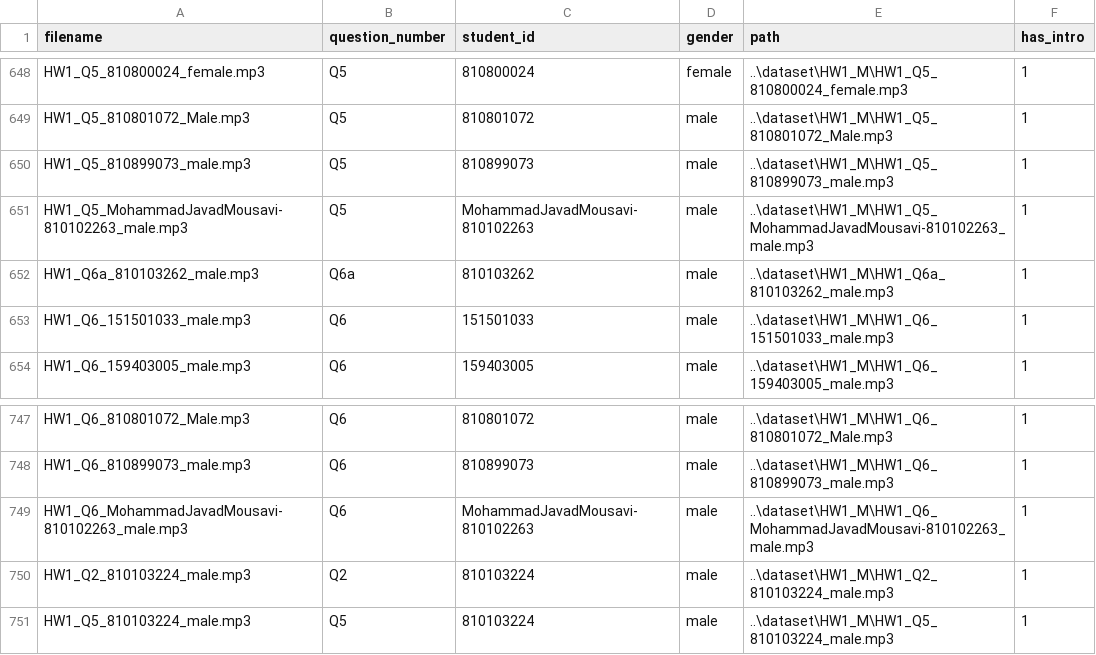
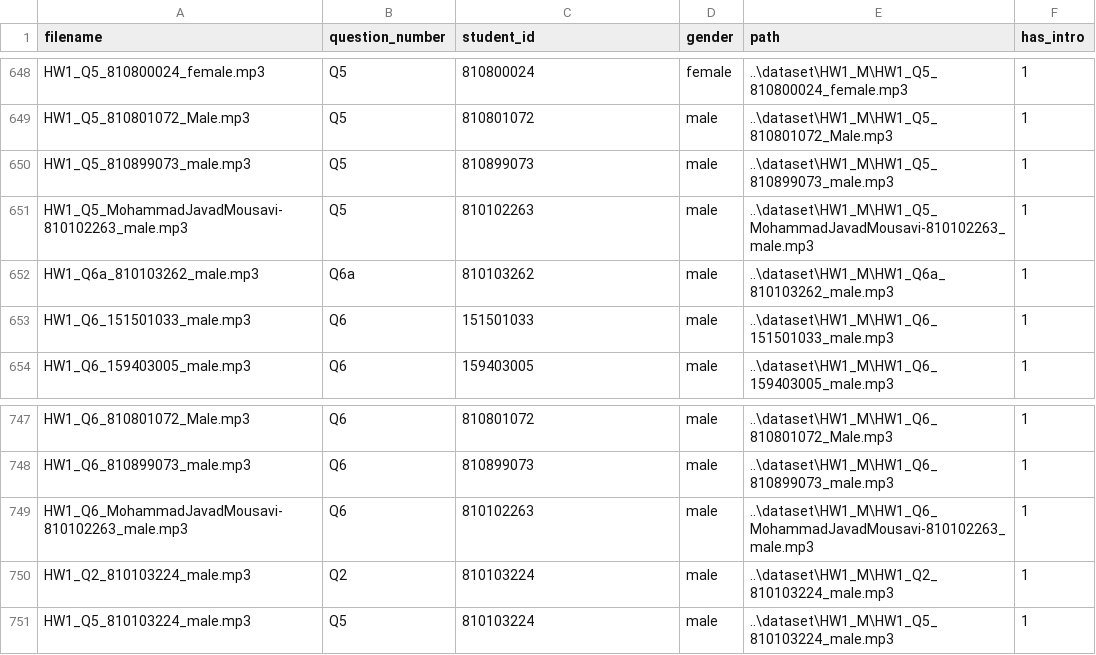
Before and after one commit to kasrahj/ML-Final-Project, a CSV file: metadata.csv, drawn as a sheet; only a part is shown, gaps mark what is left out; the diff covers the shown part only; the diff names each change by its address in the sheet, - before the commit and + after, or states it on an @@ line.

```diff
--- a/metadata.csv
+++ b/metadata.csv
-C651 (student_id): MohammadJavadMousavi-810102263
+C651 (student_id): 810102263
-C749 (student_id): MohammadJavadMousavi-810102263
+C749 (student_id): 810102263
```
Also changed, not shown: 5 edited cells elsewhere in this file, 1 other file.
